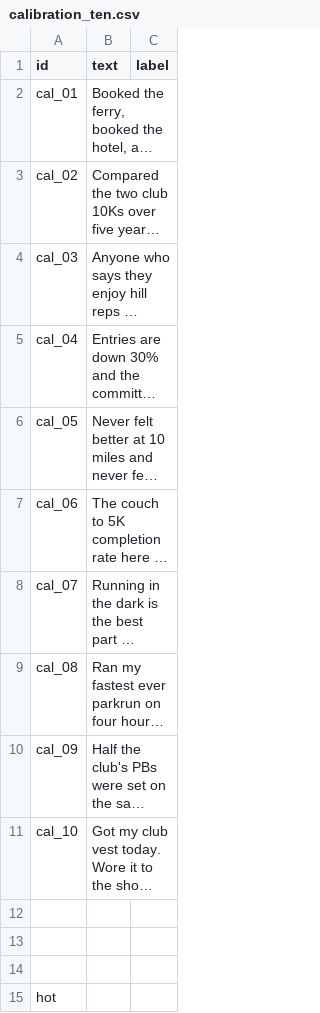
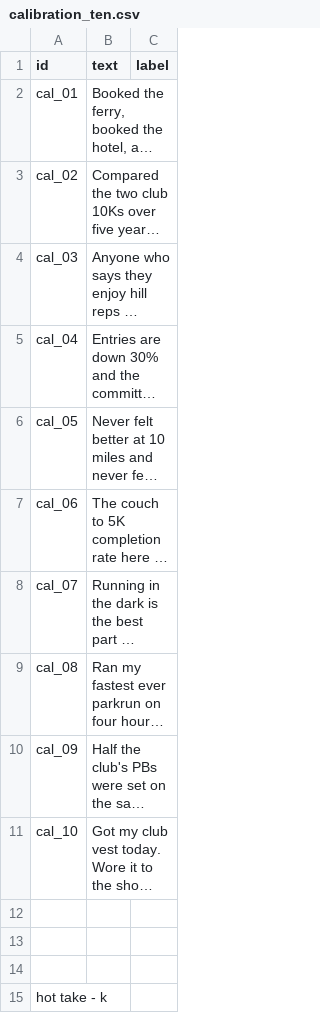
Before and after one commit to Anuj-Khadka/ai201-project3-takemeter-starter-v2026, a CSV file: data/calibration_ten.csv, drawn as a sheet; long unchanged cells end in …; the diff names each change by its address in the sheet, - before the commit and + after, or states it on an @@ line.

Commit message:
Oct 14, 2026, 9:52 PM

```diff
--- a/data/calibration_ten.csv
+++ b/data/calibration_ten.csv
-A15 (id): hot
+A15 (id): hot take - k
```
